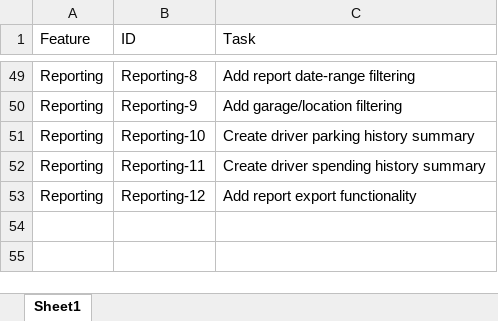
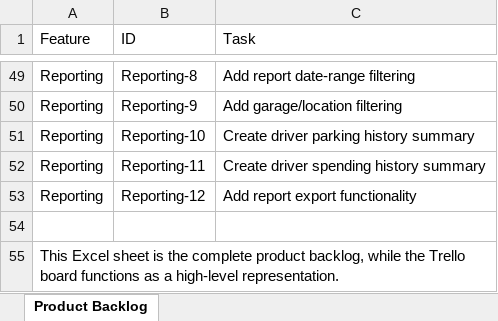
Before and after one commit to resurface4562/CIS4347-Semster-Project---Smart-Parking-Platform, an Excel workbook: Homework 03 - Product Backlog.xlsx, sheet Product Backlog, drawn as a sheet; only a part is shown, gaps mark what is left out; values as stored, in another font and other column widths than the file's, no borders; conditional formats and table styles not drawn; the diff names each change by its address in the sheet, - before the commit and + after, or states it on an @@ line.

Commit message:
Minor reference to Trello added

```diff
--- a/Homework 03 - Product Backlog.xlsx (sheet Product Backlog)
+++ b/Homework 03 - Product Backlog.xlsx (sheet Product Backlog)
-sheet tab: Sheet1
+sheet tab: Product Backlog
+row 54: (empty)
+row 55: This Excel sheet is the complete product backlog, while the Trello board functions as a high-level representation.
```
